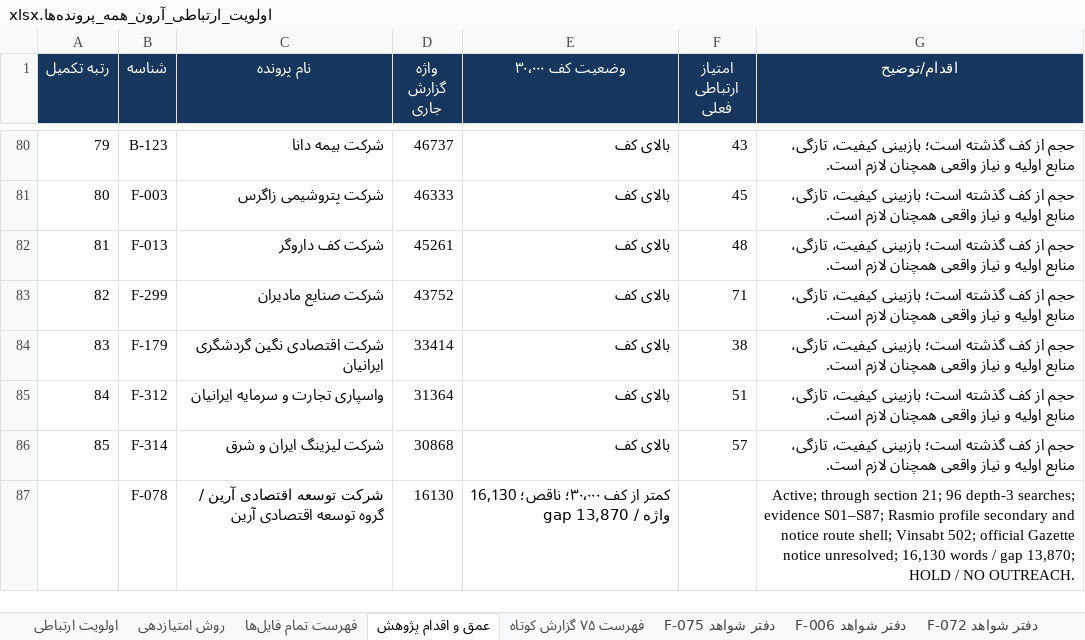
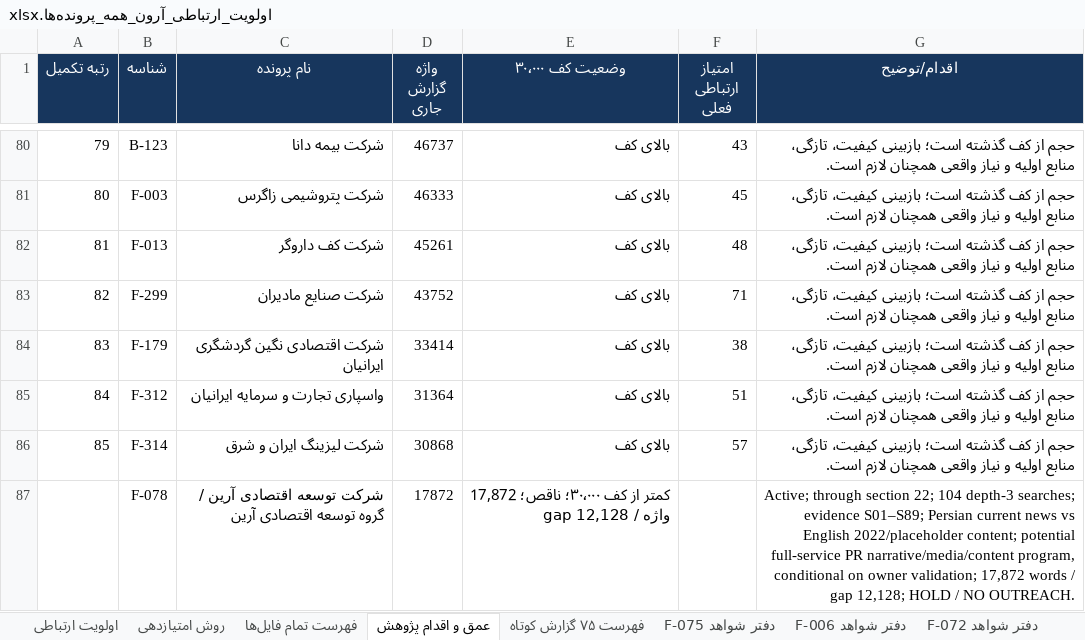
Before and after one commit to soheilsssbd7/market-research, an Excel workbook: اولویت_ارتباطی_آرون_همه_پرونده‌ها.xlsx, sheet عمق و اقدام پژوهش, drawn as a sheet; only a part is shown, gaps mark what is left out; values as stored, in another font and other column widths than the file's, no borders; the diff names each change by its address in the sheet, - before the commit and + after, or states it on an @@ line.

```diff
--- a/اولویت_ارتباطی_آرون_همه_پرونده‌ها.xlsx (sheet عمق و اقدام پژوهش)
+++ b/اولویت_ارتباطی_آرون_همه_پرونده‌ها.xlsx (sheet عمق و اقدام پژوهش)
-D87 (واژه گزارش جاری): 16130
+D87 (واژه گزارش جاری): 17872
-E87 (وضعیت کف ۳۰٬۰۰۰): …۳۰٬۰۰۰؛ ناقص؛ 16,130 واژه / gap 13,870
+E87 (وضعیت کف ۳۰٬۰۰۰): …۳۰٬۰۰۰؛ ناقص؛ 17,872 واژه / gap 12,128
-G87 (اقدام/توضیح): …through section 21; 96 depth-3 searches; evidence S01–S87; Rasmio profile secondary and notice route shell; Vinsabt 502; official Gazette notice unresolved; 16,130 words / gap 13,870; HOLD /…
+G87 (اقدام/توضیح): …through section 22; 104 depth-3 searches; evidence S01–S89; Persian current news vs English 2022/placeholder content; potential full-service PR narrative/media/content program, conditional on owner validation; 17,872 words / gap 12,128; HOLD /…
```
Also changed, not shown: sheet دفتر شواهد F-078, sheet اولویت ارتباطی, 2 other files.
